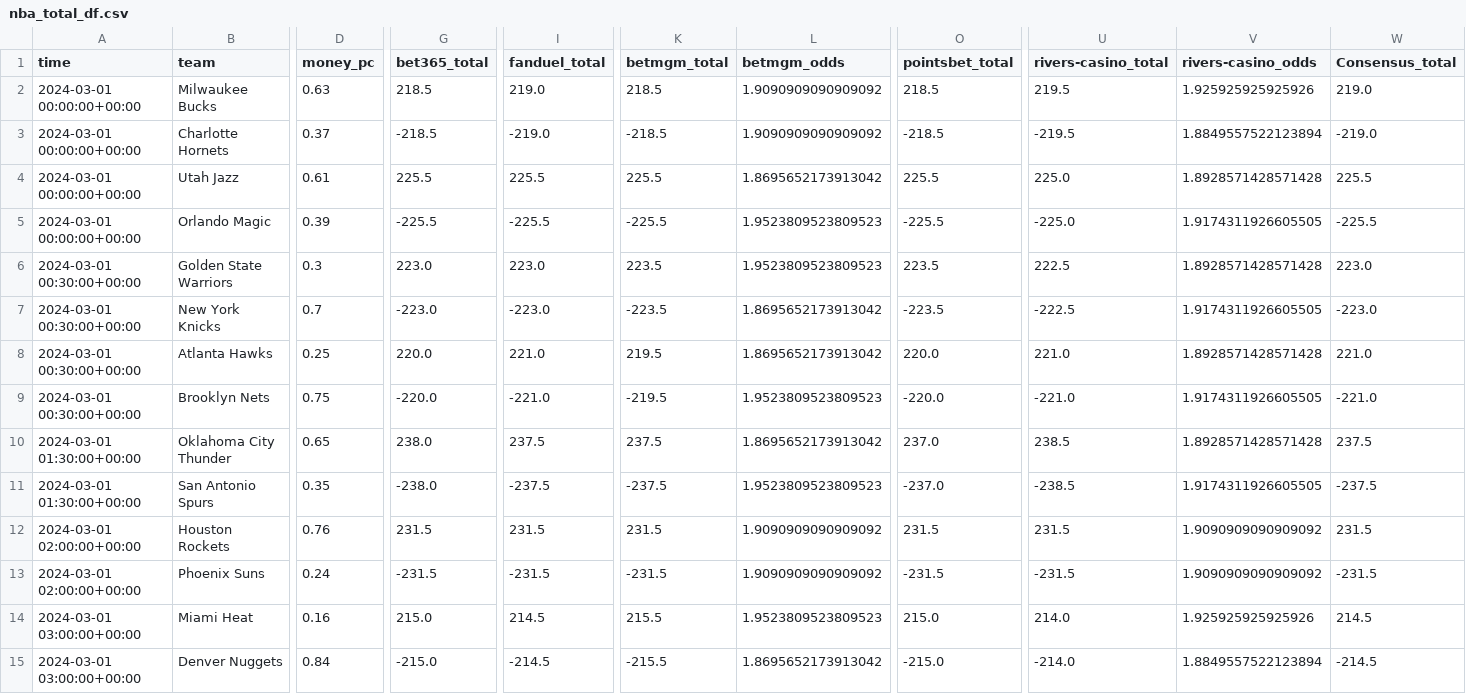
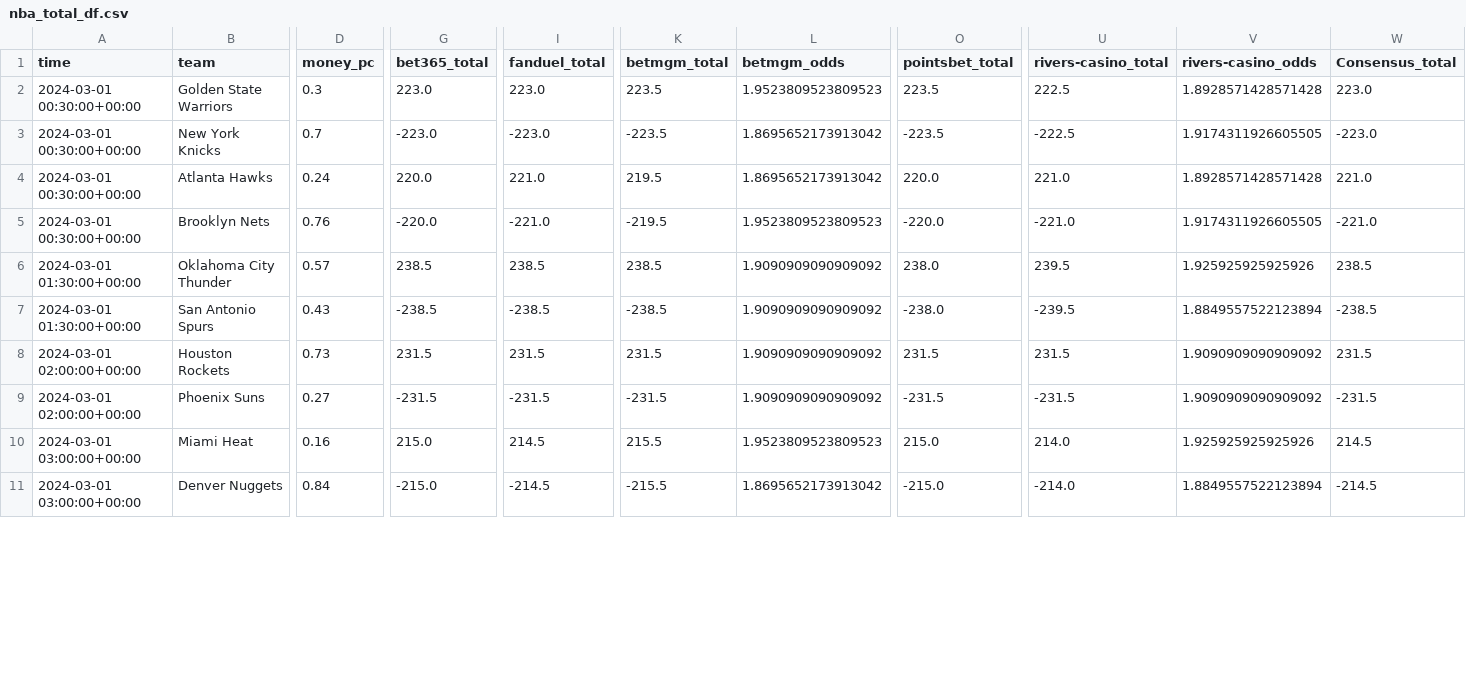
Before and after one commit to Donalcon/reverse_line_movement, a CSV file: nba_total_df.csv, drawn as a sheet; only a part is shown, gaps mark what is left out; removed rows and columns are numbered as before the commit, all else as after; rows hold the shown columns only; the diff covers the shown part only; the diff names each change by its address in the sheet, - before the commit and + after, or states it on an @@ line.

```diff
--- a/nba_total_df.csv
+++ b/nba_total_df.csv
-row 2: 2024-03-01 00:00:00+00:00 | Milwaukee Bucks | 0.63 | 218.5 | 219.0 | 218.5 | 1.9090909090909092 | 218.5 | 219.5 | 1.925925925925926 | 219.0
-row 3: 2024-03-01 00:00:00+00:00 | Charlotte Hornets | 0.37 | -218.5 | -219.0 | -218.5 | 1.9090909090909092 | -218.5 | -219.5 | 1.8849557522123894 | -219.0
-row 4: 2024-03-01 00:00:00+00:00 | Utah Jazz | 0.61 | 225.5 | 225.5 | 225.5 | 1.8695652173913042 | 225.5 | 225.0 | 1.8928571428571428 | 225.5
-row 5: 2024-03-01 00:00:00+00:00 | Orlando Magic | 0.39 | -225.5 | -225.5 | -225.5 | 1.9523809523809523 | -225.5 | -225.0 | 1.9174311926605505 | -225.5
-D4 (money_pc): 0.25
+D4 (money_pc): 0.24
-D5 (money_pc): 0.75
+D5 (money_pc): 0.76
-D6 (money_pc): 0.65
+D6 (money_pc): 0.57
-G6 (bet365_total): 238.0
+G6 (bet365_total): 238.5
-I6 (fanduel_total): 237.5
+I6 (fanduel_total): 238.5
-K6 (betmgm_total): 237.5
+K6 (betmgm_total): 238.5
-L6 (betmgm_odds): 1.8695652173913042
+L6 (betmgm_odds): 1.9090909090909092
-O6 (pointsbet_total): 237.0
+O6 (pointsbet_total): 238.0
-U6 (rivers-casino_total): 238.5
+U6 (rivers-casino_total): 239.5
-V6 (rivers-casino_odds): 1.8928571428571428
+V6 (rivers-casino_odds): 1.925925925925926
-W6 (Consensus_total): 237.5
+W6 (Consensus_total): 238.5
-D7 (money_pc): 0.35
+D7 (money_pc): 0.43
-G7 (bet365_total): -238.0
+G7 (bet365_total): -238.5
-I7 (fanduel_total): -237.5
+I7 (fanduel_total): -238.5
-K7 (betmgm_total): -237.5
+K7 (betmgm_total): -238.5
-L7 (betmgm_odds): 1.9523809523809523
+L7 (betmgm_odds): 1.9090909090909092
-O7 (pointsbet_total): -237.0
+O7 (pointsbet_total): -238.0
-U7 (rivers-casino_total): -238.5
+U7 (rivers-casino_total): -239.5
-V7 (rivers-casino_odds): 1.9174311926605505
+V7 (rivers-casino_odds): 1.8849557522123894
-W7 (Consensus_total): -237.5
+W7 (Consensus_total): -238.5
-D8 (money_pc): 0.76
+D8 (money_pc): 0.73
-D9 (money_pc): 0.24
+D9 (money_pc): 0.27
```
Also changed, not shown: 17 edited cells elsewhere in this file, nba_spread_df.csv.
